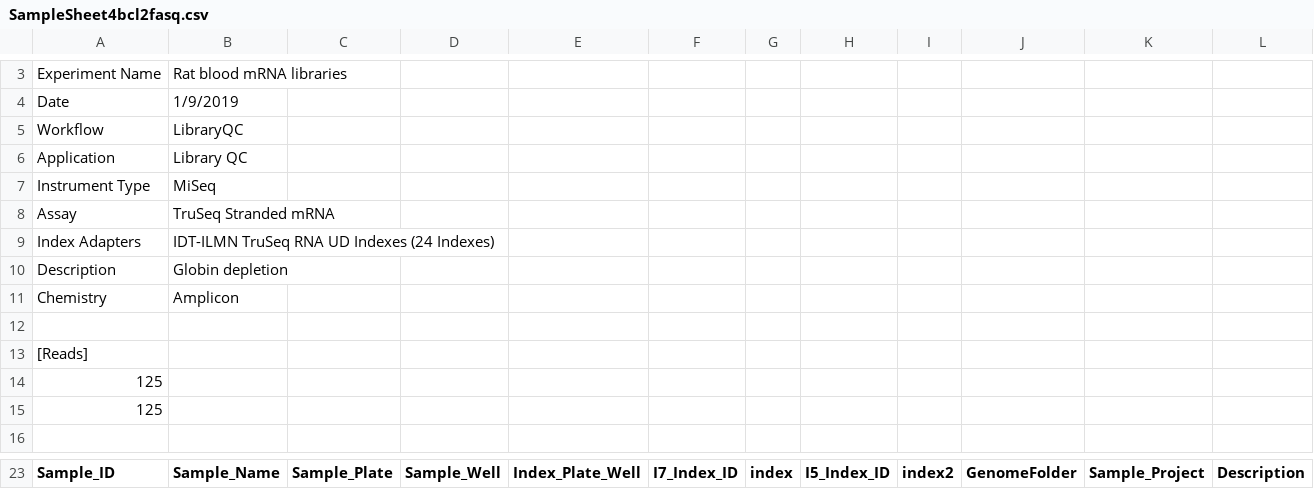
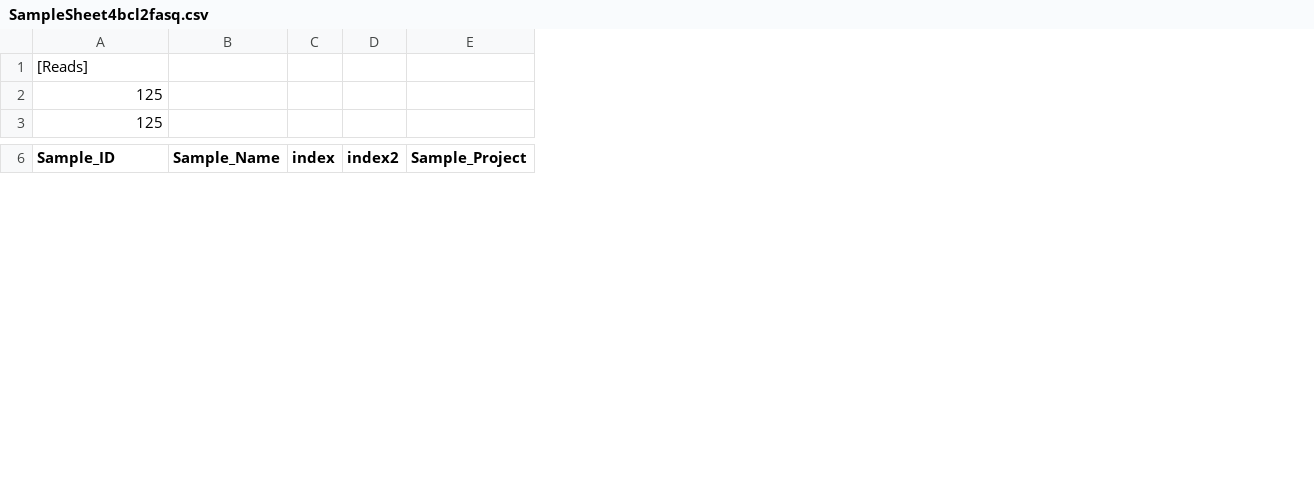
Before and after one commit to yongchao/motrpac_rnaseq, a CSV file: misc_data/sample_sheet_template/SampleSheet4bcl2fasq.csv, drawn as a sheet; only a part is shown, gaps mark what is left out; the diff covers the shown part only; the diff names each change by its address in the sheet, - before the commit and + after, or states it on an @@ line.

Commit message:
minimal samplesheet for bcl2fastq

```diff
--- a/misc_data/sample_sheet_template/SampleSheet4bcl2fasq.csv
+++ b/misc_data/sample_sheet_template/SampleSheet4bcl2fasq.csv
-column C (Sample_Plate), empty
-column D (Sample_Well), empty
-column E (Index_Plate_Well), empty
-column F (I7_Index_ID), empty
-column H (I5_Index_ID), empty
-column J (GenomeFolder), empty
-column L (Description), empty
-row 3: Experiment Name | Rat blood mRNA libraries
-row 4: Date | 1/9/2019
-row 5: Workflow | LibraryQC
-row 6: Application | Library QC
-row 7: Instrument Type | MiSeq
-row 8: Assay | TruSeq Stranded mRNA
-row 9: Index Adapters | IDT-ILMN TruSeq RNA UD Indexes (24 Indexes)
-row 10: Description | Globin depletion
-row 11: Chemistry | Amplicon
-row 12: (empty)
-row 16: (empty)
```
Also changed, not shown: 6 removed rows elsewhere in this file.
